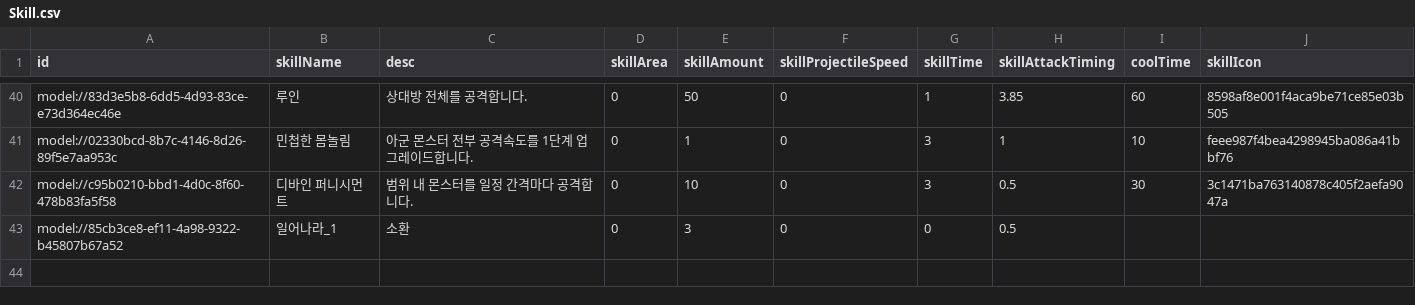
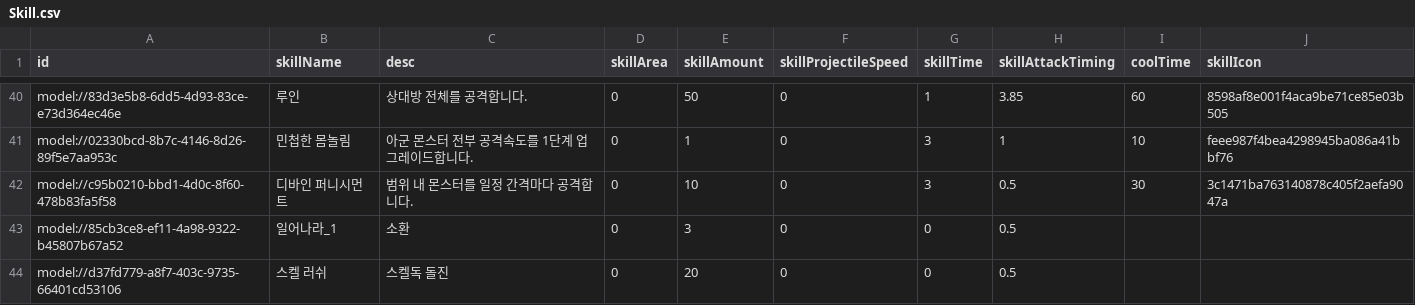
Before and after one commit to treenod-joshua/MapleWorlds, a CSV file: RootDesk/MyDesk/DataSets/Skill.csv, drawn as a sheet; only a part is shown, gaps mark what is left out; the diff names each change by its address in the sheet, - before the commit and + after, or states it on an @@ line.

```diff
--- a/RootDesk/MyDesk/DataSets/Skill.csv
+++ b/RootDesk/MyDesk/DataSets/Skill.csv
+row 44: model://d37fd779-a8f7-403c-9735-66401cd53106 | 스켈 러쉬 | 스켈독 돌진 | 0 | 20 | 0 | 0 | 0.5
```
Also changed, not shown: RootDesk/MyDesk/DataSets/Unit.csv, 10 other files.
